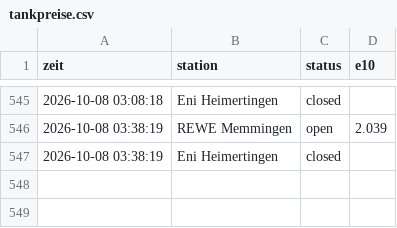
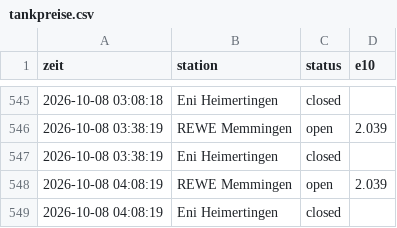
Before and after one commit to mbeschkitt-svg/Tankpreise, a CSV file: tankpreise.csv, drawn as a sheet; only a part is shown, gaps mark what is left out; the diff names each change by its address in the sheet, - before the commit and + after, or states it on an @@ line.

Commit message:
Preise 2026-10-08T02:08Z

```diff
--- a/tankpreise.csv
+++ b/tankpreise.csv
+row 548: 2026-10-08 04:08:19 | REWE Memmingen | open | 2.039
+row 549: 2026-10-08 04:08:19 | Eni Heimertingen | closed
```
